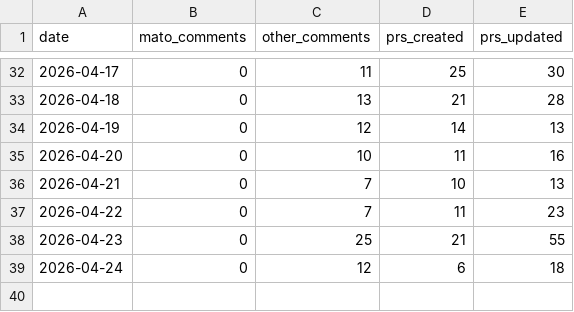
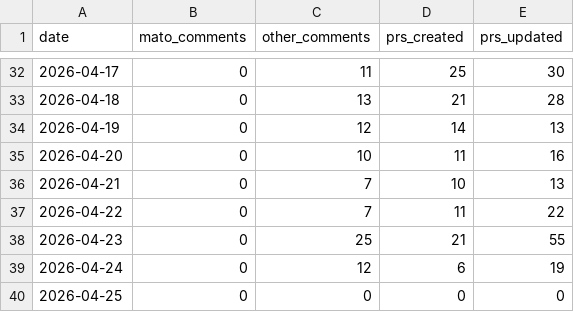
Before and after one commit to MatoTeziTanka/parameter-golf, a CSV file: data/community_activity.csv, drawn as a sheet; only a part is shown, gaps mark what is left out.

```diff
--- a/data/community_activity.csv
+++ b/data/community_activity.csv
@@ -36,4 +36,5 @@ date,mato_comments,other_comments,prs_created,prs_updated
 2026-04-21,0,7,10,13
-2026-04-22,0,7,11,23
+2026-04-22,0,7,11,22
 2026-04-23,0,25,21,55
-2026-04-24,0,12,6,18
+2026-04-24,0,12,6,19
+2026-04-25,0,0,0,0
```
Also changed, not shown: 4 other files.
